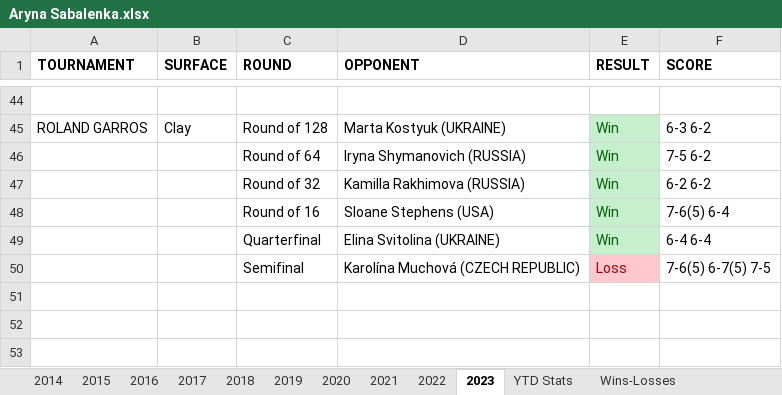
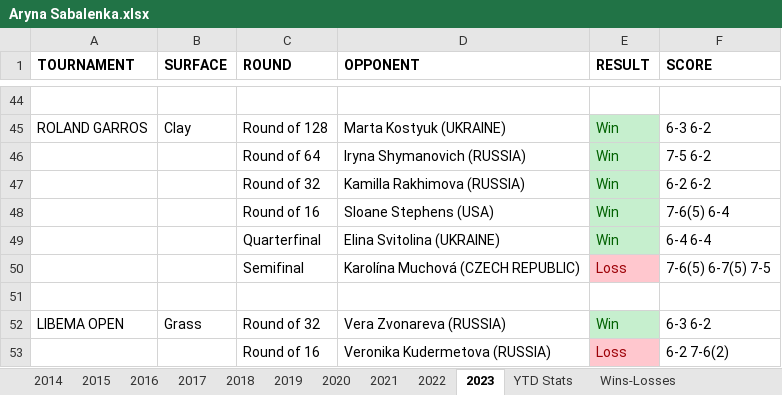
Before and after one commit to soumyavajjhala/soumyavajjhala.github.io, an Excel workbook: Tennis/WTA Tour/Aryna Sabalenka.xlsx, sheet 2023, drawn as a sheet; only a part is shown, gaps mark what is left out; values as stored, in another font and other column widths than the file's, no borders; the diff names each change by its address in the sheet, - before the commit and + after, or states it on an @@ line.

Commit message:
Update tennis

```diff
--- a/Tennis/WTA Tour/Aryna Sabalenka.xlsx (sheet 2023)
+++ b/Tennis/WTA Tour/Aryna Sabalenka.xlsx (sheet 2023)
+row 51: (empty)
+row 52: LIBEMA OPEN | Grass | Round of 32 | Vera Zvonareva (RUSSIA) | Win | 6-3 6-2
+row 53:  |  | Round of 16 | Veronika Kudermetova (RUSSIA) | Loss | 6-2 7-6(2)
```
Also changed, not shown: sheet YTD Stats, sheet 2022, charts or pictures, Tennis/WTA Tour/Victória Azárenka.xlsx, Tennis/WTA Tour/WTA YTD Winning Percentile Range Leaderboad.xlsx, 1 other file.
